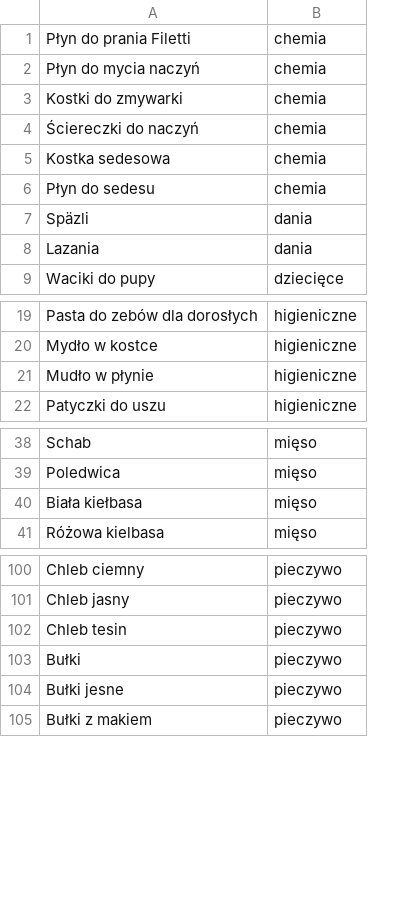
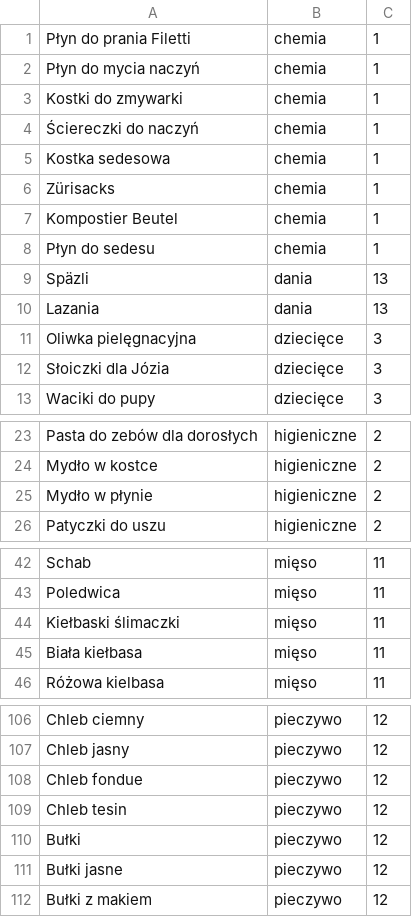
Before and after one commit to piotrpiotrowski/shopping-list, a CSV file: mock/__files/m.db.csv, drawn as a sheet; only a part is shown, gaps mark what is left out; addresses are those after the commit; the diff covers the shown part only; the diff names each change by its address in the sheet, - before the commit and + after, or states it on an @@ line.

```diff
--- a/mock/__files/m.db.csv
+++ b/mock/__files/m.db.csv
+column C, rows 1-5: all 1; rows 8-10: 1 | 13 | 13; row 13: 3; rows 23-26: all 2; rows 42-43: 11 | 11; rows 45-46: 11 | 11; rows 106-107: 12 | 12; rows 109-112: all 12
+row 6: Zürisacks | chemia | 1
+row 7: Kompostier Beutel | chemia | 1
+row 11: Oliwka pielęgnacyjna | dziecięce | 3
+row 12: Słoiczki dla Józia | dziecięce | 3
-A25: Mudło w płynie
+A25: Mydło w płynie
+row 44: Kiełbaski ślimaczki | mięso | 11
+row 108: Chleb fondue | pieczywo | 12
-A111: Bułki jesne
+A111: Bułki jasne
```
Also changed, not shown: 11 added rows, 6 removed rows and 1 edited cell elsewhere in this file, mock/__files/p.db.csv, 5 other files.
